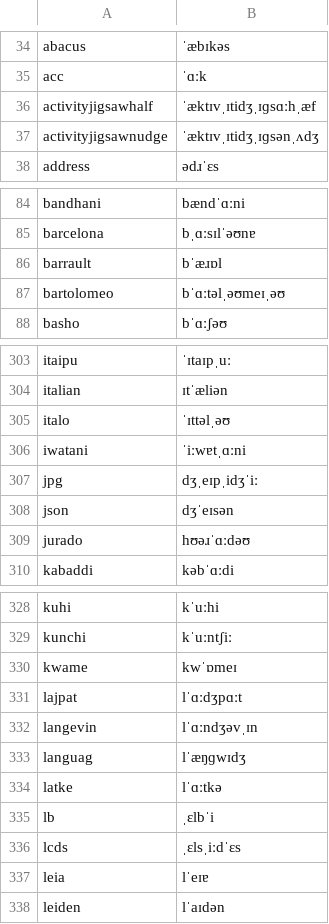
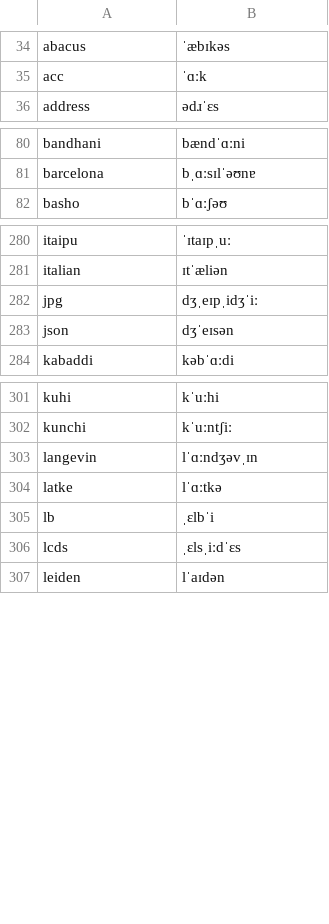
Before and after one commit to KaleComputer/lalala, a TSV file: src/voice/browserSpeech/matcha/en-gb/override.tsv, drawn as a sheet; only a part is shown, gaps mark what is left out; the diff covers the shown part only; the diff names each change by its address in the sheet, - before the commit and + after, or states it on an @@ line.

```diff
--- a/src/voice/browserSpeech/matcha/en-gb/override.tsv
+++ b/src/voice/browserSpeech/matcha/en-gb/override.tsv
-row 36: activityjigsawhalf | ˈæktɪvˌɪtidʒˌɪɡsɑːhˌæf
-row 37: activityjigsawnudge | ˈæktɪvˌɪtidʒˌɪɡsənˌʌdʒ
-row 86: barrault | bˈæɹɒl
-row 87: bartolomeo | bˈɑːtəlˌəʊmeɪˌəʊ
-row 305: italo | ˈɪttəlˌəʊ
-row 306: iwatani | ˈiːwɐtˌɑːni
-row 309: jurado | hʊəɹˈɑːdəʊ
-row 330: kwame | kwˈɒmeɪ
-row 331: lajpat | lˈɑːdʒpɑːt
-row 333: languag | lˈæŋɡwɪdʒ
-row 337: leia | lˈeɪɐ
```
Also changed, not shown: 40 removed rows and 1 edited cell elsewhere in this file, src/voice/browserSpeech/matcha/override.tsv.
